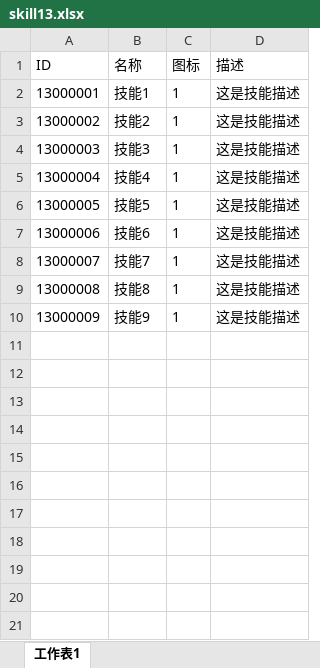
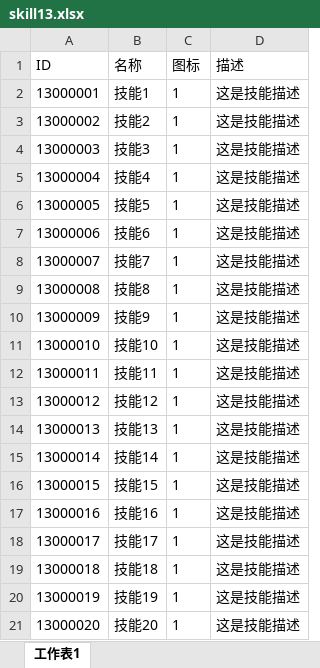
Before and after one commit to Metavers-Maker/kingone, an Excel workbook: tabtoy/skill13.xlsx, sheet 工作表1, drawn as a sheet; values as stored, in another font and other column widths than the file's, no borders; charts and pictures not drawn; the diff names each change by its address in the sheet, - before the commit and + after, or states it on an @@ line.

```diff
--- a/tabtoy/skill13.xlsx (sheet 工作表1)
+++ b/tabtoy/skill13.xlsx (sheet 工作表1)
+row 11: 13000010 | 技能10 | 1 | 这是技能描述
+row 12: 13000011 | 技能11 | 1 | 这是技能描述
+row 13: 13000012 | 技能12 | 1 | 这是技能描述
+row 14: 13000013 | 技能13 | 1 | 这是技能描述
+row 15: 13000014 | 技能14 | 1 | 这是技能描述
+row 16: 13000015 | 技能15 | 1 | 这是技能描述
+row 17: 13000016 | 技能16 | 1 | 这是技能描述
+row 18: 13000017 | 技能17 | 1 | 这是技能描述
+row 19: 13000018 | 技能18 | 1 | 这是技能描述
+row 20: 13000019 | 技能19 | 1 | 这是技能描述
+row 21: 13000020 | 技能20 | 1 | 这是技能描述
```
Also changed, not shown: 4 other files.
